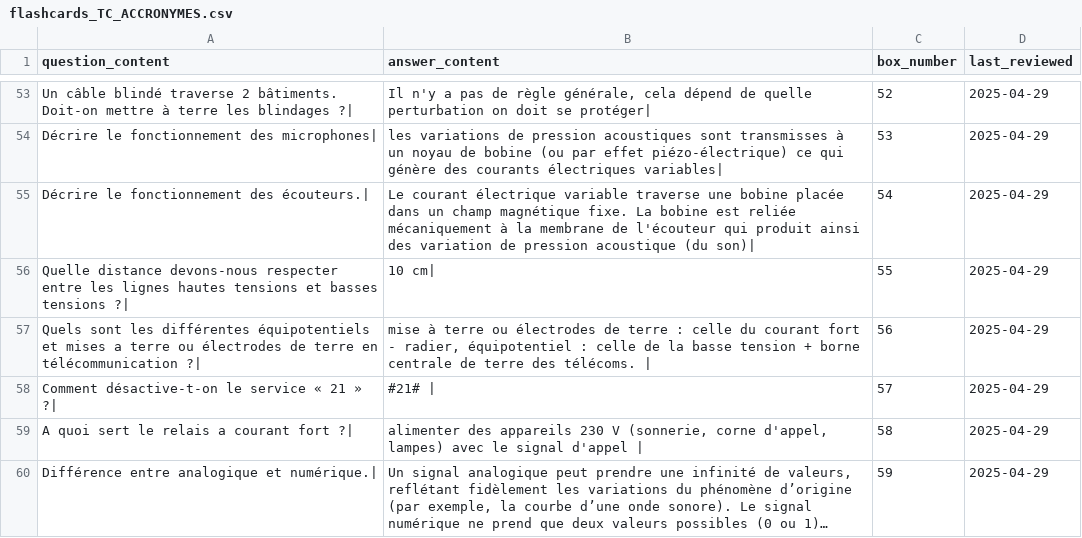
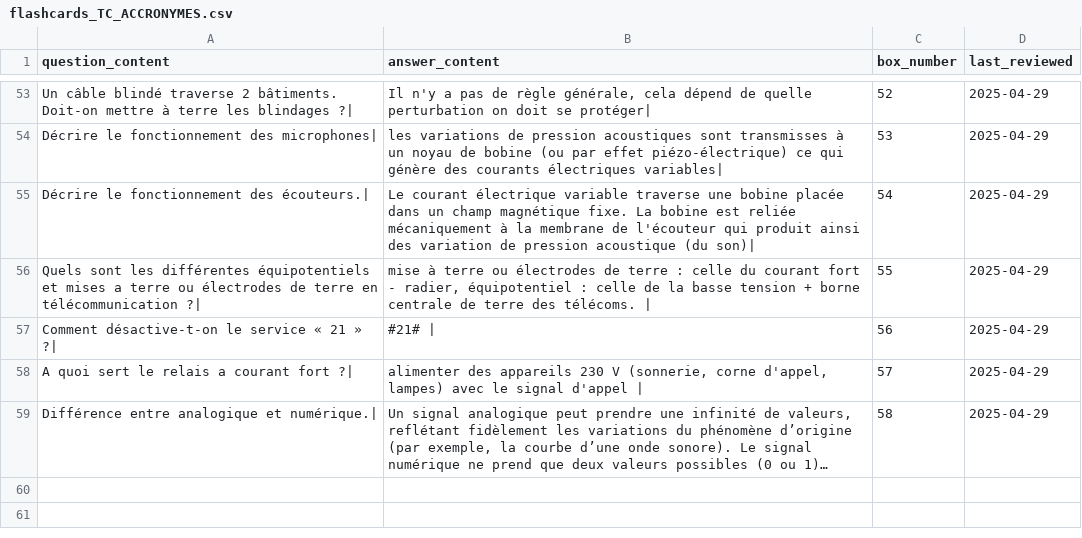
Before and after one commit to leithd1/cfcrevision, a CSV file: docs/flashcards_TC_ACCRONYMES.csv, drawn as a sheet; only a part is shown, gaps mark what is left out; long unchanged cells end in …; removed rows and columns are numbered as before the commit, all else as after; the diff names each change by its address in the sheet, - before the commit and + after, or states it on an @@ line.

```diff
--- a/docs/flashcards_TC_ACCRONYMES.csv
+++ b/docs/flashcards_TC_ACCRONYMES.csv
-row 56: Quelle distance devons-nous respecter entre les lignes hautes tensions et basses tensions ?| | 10 cm| | 55 | 2025-04-29
-C56 (box_number): 56
+C56 (box_number): 55
-C57 (box_number): 57
+C57 (box_number): 56
-C58 (box_number): 58
+C58 (box_number): 57
-C59 (box_number): 59
+C59 (box_number): 58
```
Also changed, not shown: 1 other file.
